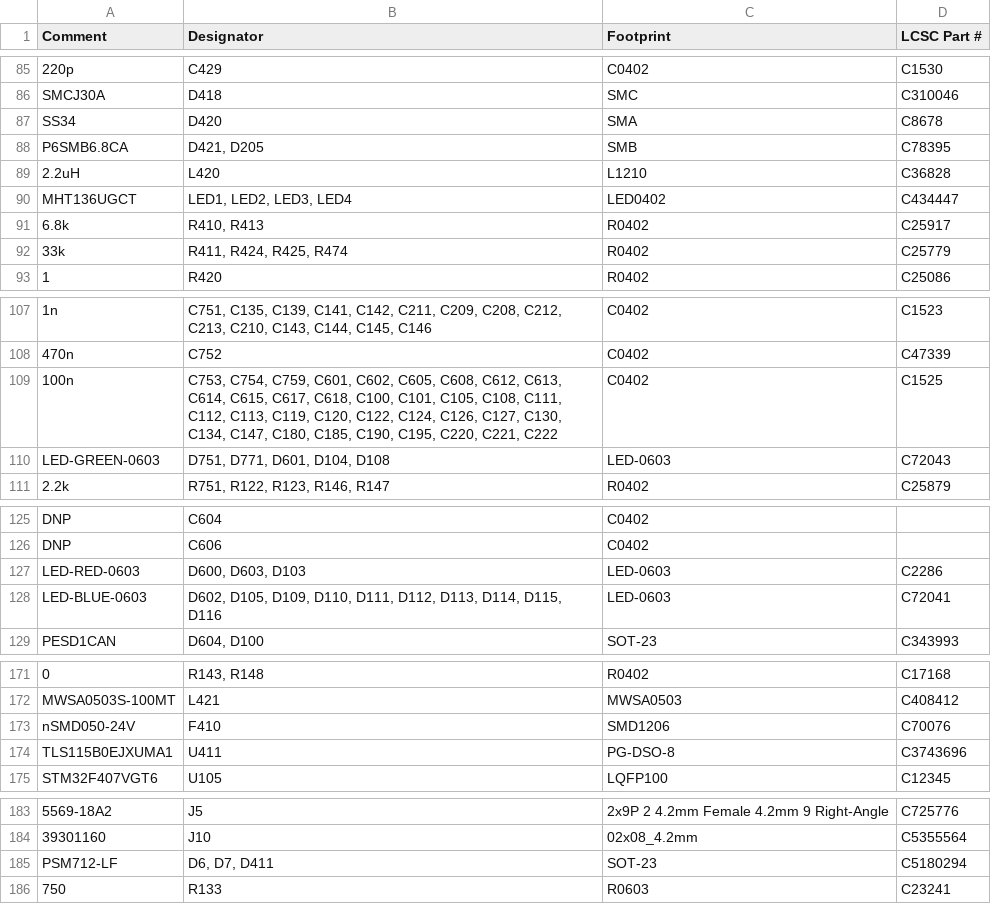
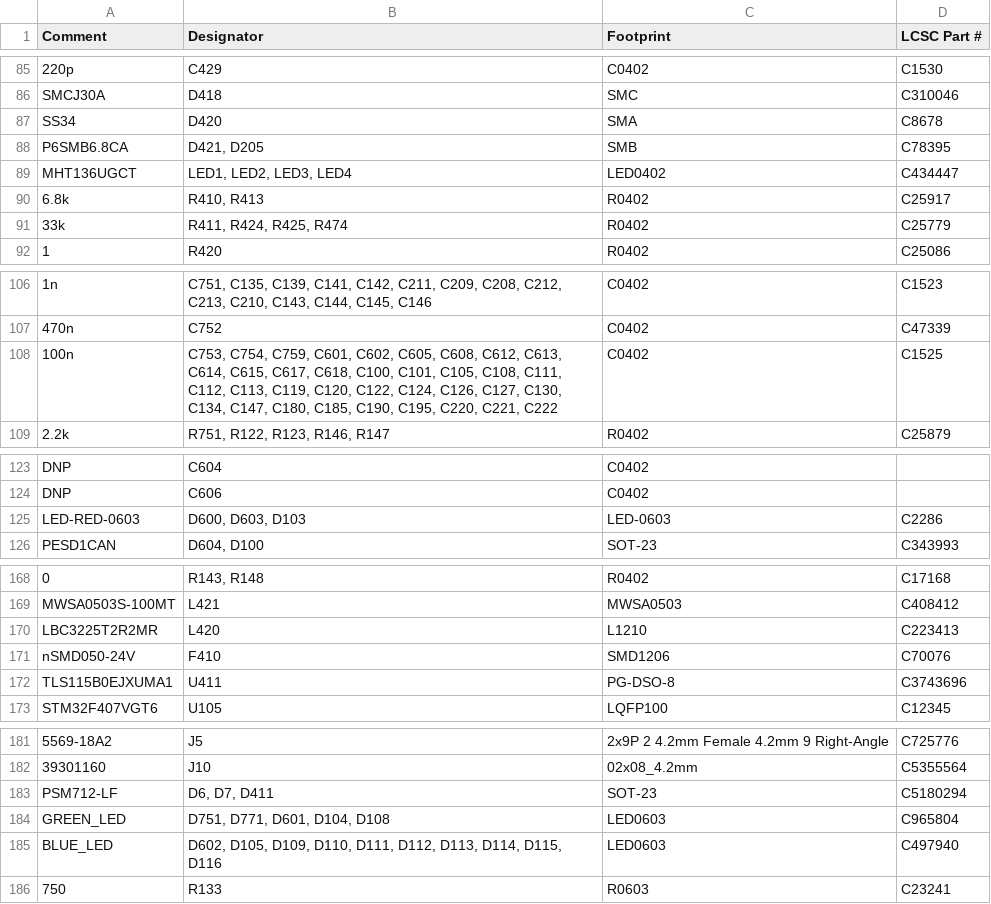
Before and after one commit to rusefi/uaefi, a CSV file: boards/uaefi-b/board/misc/uaefi-b-BOM.csv, drawn as a sheet; only a part is shown, gaps mark what is left out; removed rows and columns are numbered as before the commit, all else as after; the diff names each change by its address in the sheet, - before the commit and + after, or states it on an @@ line.

```diff
--- a/boards/uaefi-b/board/misc/uaefi-b-BOM.csv
+++ b/boards/uaefi-b/board/misc/uaefi-b-BOM.csv
-row 89: 2.2uH | L420 | L1210 | C36828
-row 110: LED-GREEN-0603 | D751, D771, D601, D104, D108 | LED-0603 | C72043
-row 128: LED-BLUE-0603 | D602, D105, D109, D110, D111, D112, D113, D114, D115, D116 | LED-0603 | C72041
+row 170: LBC3225T2R2MR | L420 | L1210 | C223413
+row 184: GREEN_LED | D751, D771, D601, D104, D108 | LED0603 | C965804
+row 185: BLUE_LED | D602, D105, D109, D110, D111, D112, D113, D114, D115, D116 | LED0603 | C497940
```
Also changed, not shown: boards/uaefi-b/board/uaefi-b-BOM-JLC.csv, 17 other files.
